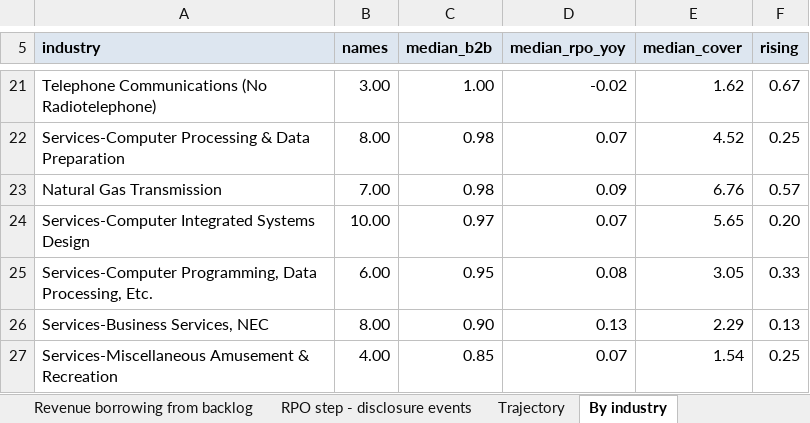
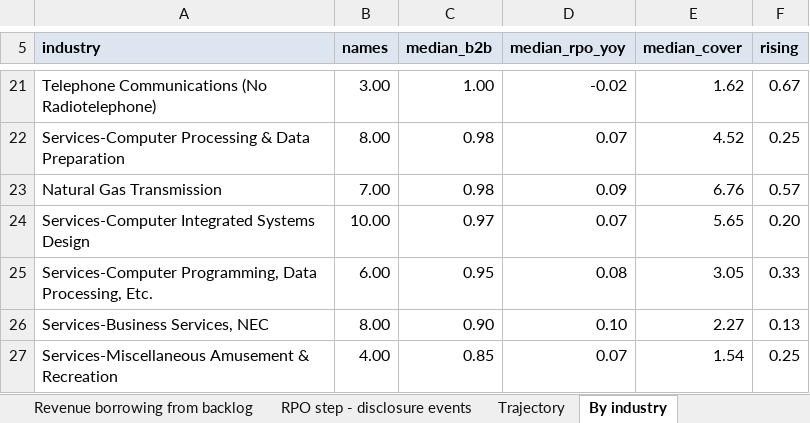
Before and after one commit to shashankrboppidi2/semis-screener, an Excel workbook: results/market_bookings_screen.xlsx, sheet By industry, drawn as a sheet; only a part is shown, gaps mark what is left out; values as stored, in another font and other column widths than the file's, no borders; conditional formats not drawn; the diff names each change by its address in the sheet, - before the commit and + after, or states it on an @@ line.

```diff
--- a/results/market_bookings_screen.xlsx (sheet By industry)
+++ b/results/market_bookings_screen.xlsx (sheet By industry)
-D26 (median_rpo_yoy): 0.13
+D26 (median_rpo_yoy): 0.10
-E26 (median_cover): 2.29
+E26 (median_cover): 2.27
```
Also changed, not shown: sheet Full gated universe, sheet Revenue borrowing from backlog, sheet Tier 2 shortlist, sheet Excluded and why, results/beat_and_raise_screen.xlsx, results/semis_acceleration_screen.xlsx, 4 other files.
